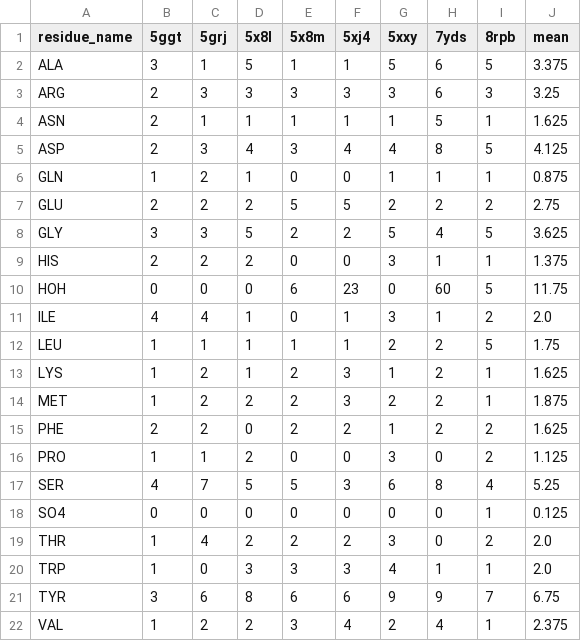
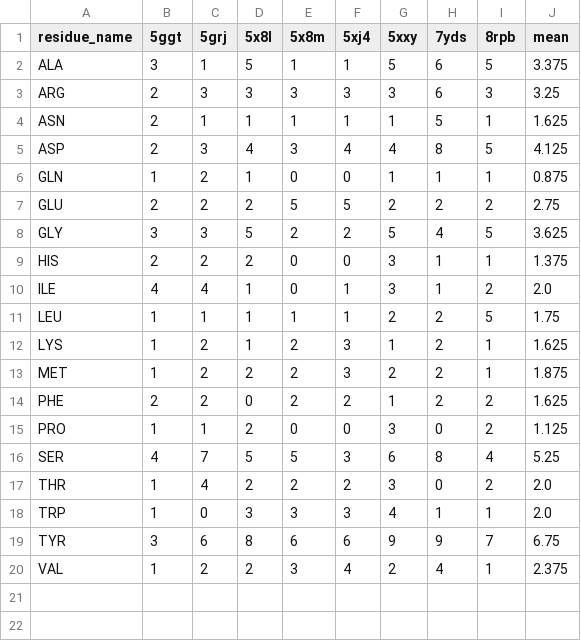
Before and after one commit to datascience-2025-group4/group04-team01, a CSV file: data/pdl1/pdl1_interface_residue_frequencies_pivot.csv, drawn as a sheet; the diff names each change by its address in the sheet, - before the commit and + after, or states it on an @@ line.

```diff
--- a/data/pdl1/pdl1_interface_residue_frequencies_pivot.csv
+++ b/data/pdl1/pdl1_interface_residue_frequencies_pivot.csv
-row 10: HOH | 0 | 0 | 0 | 6 | 23 | 0 | 60 | 5 | 11.75
-row 18: SO4 | 0 | 0 | 0 | 0 | 0 | 0 | 0 | 1 | 0.125
```
Also changed, not shown: data/ctla4/ctla4_interface_residue_frequencies_pivot.csv, data/ctla4/ctla4_paratope_residue_frequencies_pivot.csv, 17 other files.
